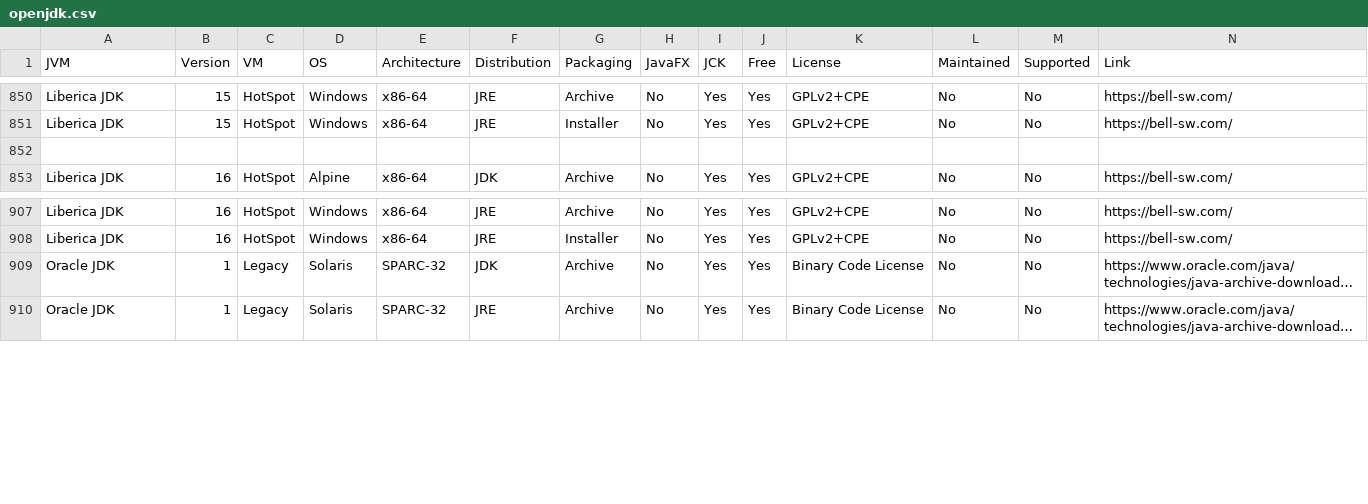
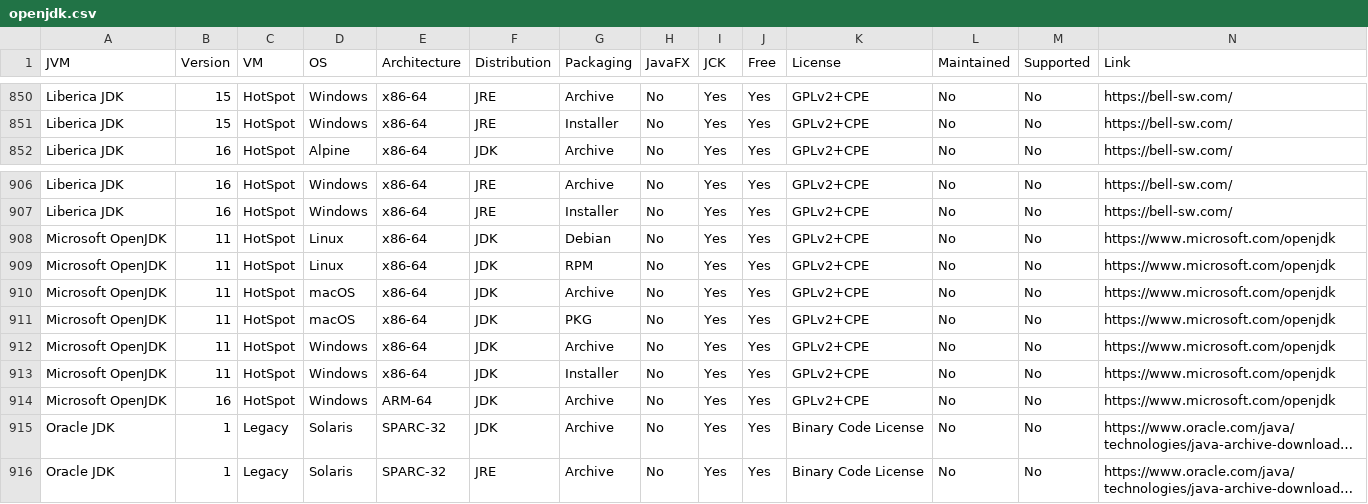
Before and after one commit to raphw/raphw.github.io, a CSV file: openjdk/openjdk.csv, drawn as a sheet; only a part is shown, gaps mark what is left out; long unchanged cells end in …; removed rows and columns are numbered as before the commit, all else as after; the diff names each change by its address in the sheet, - before the commit and + after, or states it on an @@ line.

Commit message:
Update openjdk.csv

```diff
--- a/openjdk/openjdk.csv
+++ b/openjdk/openjdk.csv
-row 852: (empty)
+row 908: Microsoft OpenJDK | 11 | HotSpot | Linux | x86-64 | JDK | Debian | No | Yes | Yes | GPLv2+CPE | No | No | https://www.microsoft.com/openjdk
+row 909: Microsoft OpenJDK | 11 | HotSpot | Linux | x86-64 | JDK | RPM | No | Yes | Yes | GPLv2+CPE | No | No | https://www.microsoft.com/openjdk
+row 910: Microsoft OpenJDK | 11 | HotSpot | macOS | x86-64 | JDK | Archive | No | Yes | Yes | GPLv2+CPE | No | No | https://www.microsoft.com/openjdk
+row 911: Microsoft OpenJDK | 11 | HotSpot | macOS | x86-64 | JDK | PKG | No | Yes | Yes | GPLv2+CPE | No | No | https://www.microsoft.com/openjdk
+row 912: Microsoft OpenJDK | 11 | HotSpot | Windows | x86-64 | JDK | Archive | No | Yes | Yes | GPLv2+CPE | No | No | https://www.microsoft.com/openjdk
+row 913: Microsoft OpenJDK | 11 | HotSpot | Windows | x86-64 | JDK | Installer | No | Yes | Yes | GPLv2+CPE | No | No | https://www.microsoft.com/openjdk
+row 914: Microsoft OpenJDK | 16 | HotSpot | Windows | ARM-64 | JDK | Archive | No | Yes | Yes | GPLv2+CPE | No | No | https://www.microsoft.com/openjdk
```
